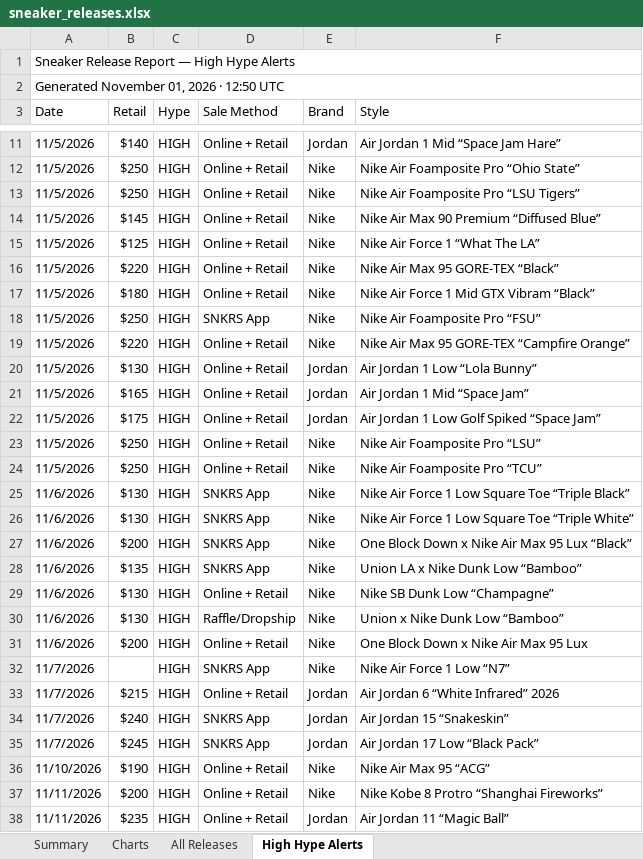
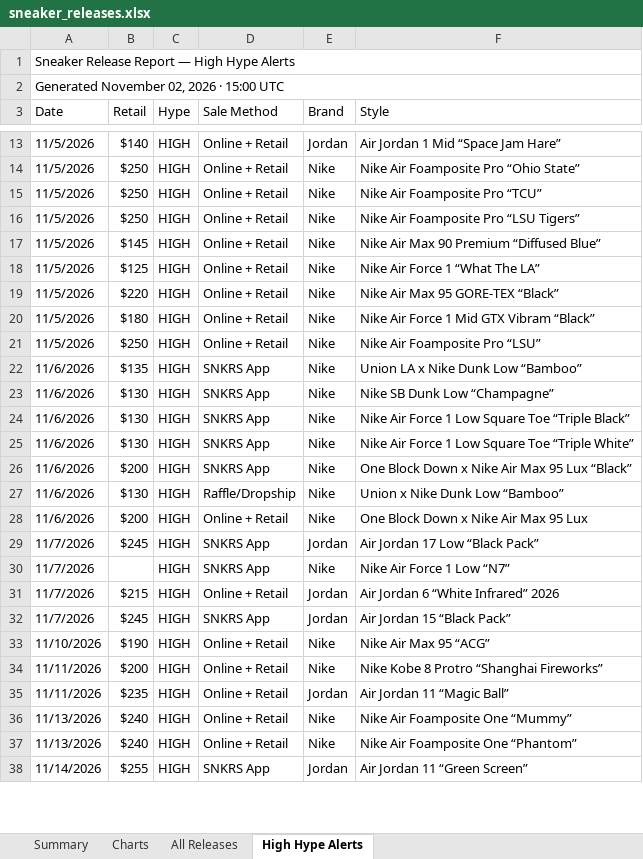
Before and after one commit to lordnader2002-sudo/Shoe-Tracker-v2, an Excel workbook: docs/data/sneaker_releases.xlsx, sheet High Hype Alerts, drawn as a sheet; only a part is shown, gaps mark what is left out; the shorter side is filled out with more unchanged rows; values as stored, in another font and other column widths than the file's, no cell formats; removed rows and columns are numbered as before the commit, all else as after; the diff covers the shown part only; the diff names each change by its address in the sheet, - before the commit and + after, or states it on an @@ line.

```diff
--- a/docs/data/sneaker_releases.xlsx (sheet High Hype Alerts)
+++ b/docs/data/sneaker_releases.xlsx (sheet High Hype Alerts)
-A2 (Date): Generated November 01, 2026 · 12:50 UTC
+A2 (Date): Generated November 02, 2026 · 15:00 UTC
@@ row 24 moved to row 15: 11/5/2026 @@
@@ row 18 moved to row 5: 11/5/2026 @@
-row 19: 11/5/2026 | $220 | HIGH | Online + Retail | Nike | Nike Air Max 95 GORE-TEX “Campfire Orange”
@@ row 20 moved to row 7: 11/5/2026 @@
@@ row 21 moved to row 8: 11/5/2026 @@
@@ row 22 moved to row 9: 11/5/2026 @@
@@ row 28 moved to row 22: 11/6/2026 @@
+row 23: 11/6/2026 | $130 | HIGH | SNKRS App | Nike | Nike SB Dunk Low “Champagne”
-row 29: 11/6/2026 | $130 | HIGH | Online + Retail | Nike | Nike SB Dunk Low “Champagne”
+row 29: 11/7/2026 | $245 | HIGH | SNKRS App | Jordan | Air Jordan 17 Low “Black Pack”
-row 34: 11/7/2026 | $240 | HIGH | SNKRS App | Jordan | Air Jordan 15 “Snakeskin”
-F32 (Style): Air Jordan 17 Low “Black Pack”
+F32 (Style): Air Jordan 15 “Black Pack”
```
Also changed, not shown: 5 added rows, 5 removed rows, 9 moved rows and 6 edited cells elsewhere in this sheet, sheet All Releases, sheet Summary, sheet Charts, cell formats, reports/sneaker_releases.xlsx, 1 other file.
